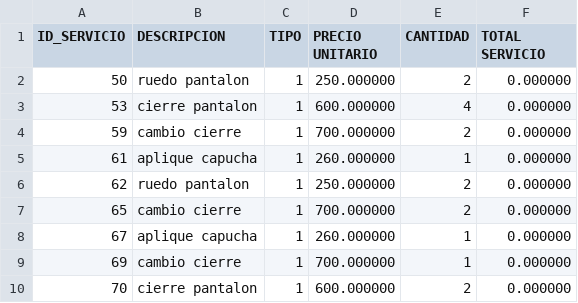
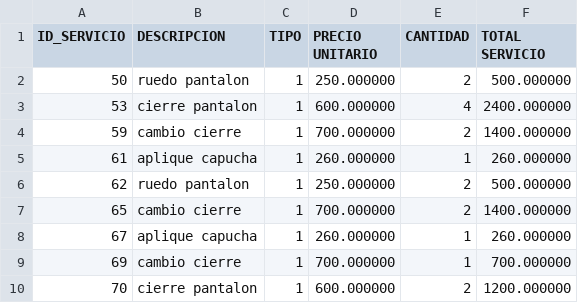
Before and after one commit to P4TTT0/SEGUNDO_PARCIAL_LABORATORIO, a CSV file: PARCIAL_[1]/minorista.csv, drawn as a sheet.

```diff
--- a/PARCIAL_[1]/minorista.csv
+++ b/PARCIAL_[1]/minorista.csv
@@ -1,10 +1,10 @@
 ID_SERVICIO,DESCRIPCION,TIPO,PRECIO UNITARIO,CANTIDAD,TOTAL SERVICIO
-50,ruedo pantalon,1,250.000000,2,0.000000
-53,cierre pantalon,1,600.000000,4,0.000000
-59,cambio cierre,1,700.000000,2,0.000000
-61,aplique capucha,1,260.000000,1,0.000000
-62,ruedo pantalon,1,250.000000,2,0.000000
-65,cambio cierre,1,700.000000,2,0.000000
-67,aplique capucha,1,260.000000,1,0.000000
-69,cambio cierre,1,700.000000,1,0.000000
-70,cierre pantalon,1,600.000000,2,0.000000
+50,ruedo pantalon,1,250.000000,2,500.000000
+53,cierre pantalon,1,600.000000,4,2400.000000
+59,cambio cierre,1,700.000000,2,1400.000000
+61,aplique capucha,1,260.000000,1,260.000000
+62,ruedo pantalon,1,250.000000,2,500.000000
+65,cambio cierre,1,700.000000,2,1400.000000
+67,aplique capucha,1,260.000000,1,260.000000
+69,cambio cierre,1,700.000000,1,700.000000
+70,cierre pantalon,1,600.000000,2,1200.000000
```
Also changed, not shown: PARCIAL_[1]/data.csv, 2 other files.
